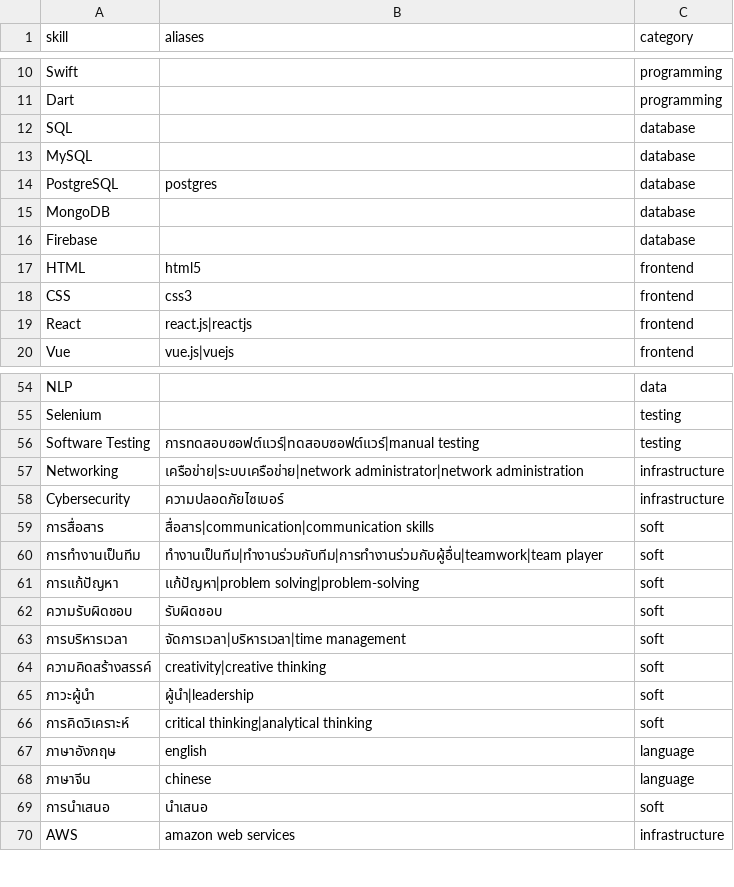
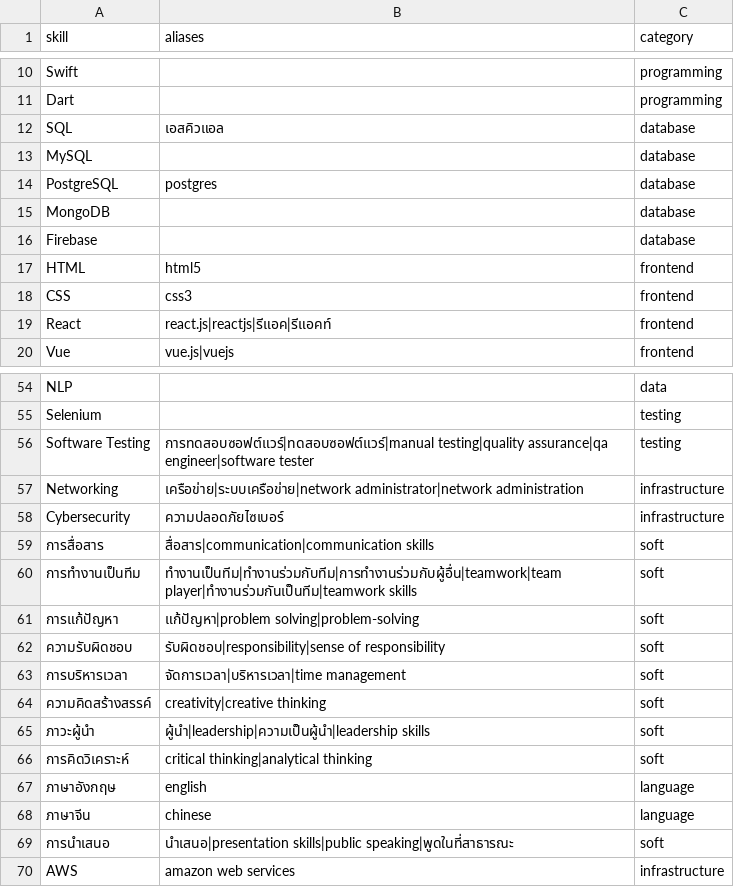
Before and after one commit to NatdanaiSingngam/2-week-, a CSV file: nlp-service/nlp_service/skill_dictionary.csv, drawn as a sheet; only a part is shown, gaps mark what is left out; the diff covers the shown part only.

```diff
--- a/nlp-service/nlp_service/skill_dictionary.csv
+++ b/nlp-service/nlp_service/skill_dictionary.csv
@@ -11,3 +11,3 @@ Swift,,programming
 Dart,,programming
-SQL,,database
+SQL,เอสคิวแอล,database
 MySQL,,database
@@ -18,3 +18,3 @@ HTML,html5,frontend
 CSS,css3,frontend
-React,react.js|reactjs,frontend
+React,react.js|reactjs|รีแอค|รีแอคท์,frontend
 Vue,vue.js|vuejs,frontend
@@ -55,3 +55,3 @@ NLP,,data
 Selenium,,testing
-Software Testing,การทดสอบซอฟต์แวร์|ทดสอบซอฟต์แวร์|manual testing,testing
+Software Testing,การทดสอบซอฟต์แวร์|ทดสอบซอฟต์แวร์|manual testing|quality assurance|qa engineer|software tester,testing
 Networking,เครือข่าย|ระบบเครือข่าย|network administrator|network administration,infrastructure
@@ -59,8 +59,8 @@ Cybersecurity,ความปลอดภัยไซเบอร์,infrastruct
 การสื่อสาร,สื่อสาร|communication|communication skills,soft
-การทำงานเป็นทีม,ทำงานเป็นทีม|ทำงานร่วมกับทีม|การทำงานร่วมกับผู้อื่น|teamwork|team player,soft
+การทำงานเป็นทีม,ทำงานเป็นทีม|ทำงานร่วมกับทีม|การทำงานร่วมกับผู้อื่น|teamwork|team player|ทำงานร่วมกันเป็นทีม|teamwork skills,soft
 การแก้ปัญหา,แก้ปัญหา|problem solving|problem-solving,soft
-ความรับผิดชอบ,รับผิดชอบ,soft
+ความรับผิดชอบ,รับผิดชอบ|responsibility|sense of responsibility,soft
 การบริหารเวลา,จัดการเวลา|บริหารเวลา|time management,soft
 ความคิดสร้างสรรค์,creativity|creative thinking,soft
-ภาวะผู้นำ,ผู้นำ|leadership,soft
+ภาวะผู้นำ,ผู้นำ|leadership|ความเป็นผู้นำ|leadership skills,soft
 การคิดวิเคราะห์,critical thinking|analytical thinking,soft
@@ -68,3 +68,3 @@ Cybersecurity,ความปลอดภัยไซเบอร์,infrastruct
 ภาษาจีน,chinese,language
-การนำเสนอ,นำเสนอ,soft
+การนำเสนอ,นำเสนอ|presentation skills|public speaking|พูดในที่สาธารณะ,soft
 AWS,amazon web services,infrastructure
```
Also changed, not shown: 3 added rows and 8 edited cells elsewhere in this file, 42 other files.
